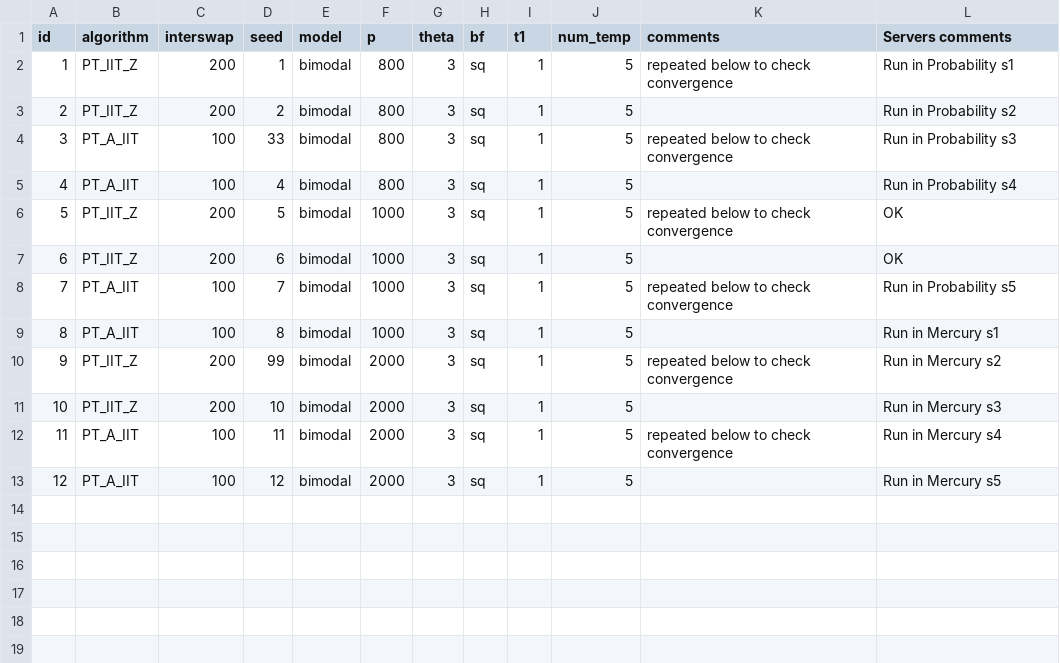
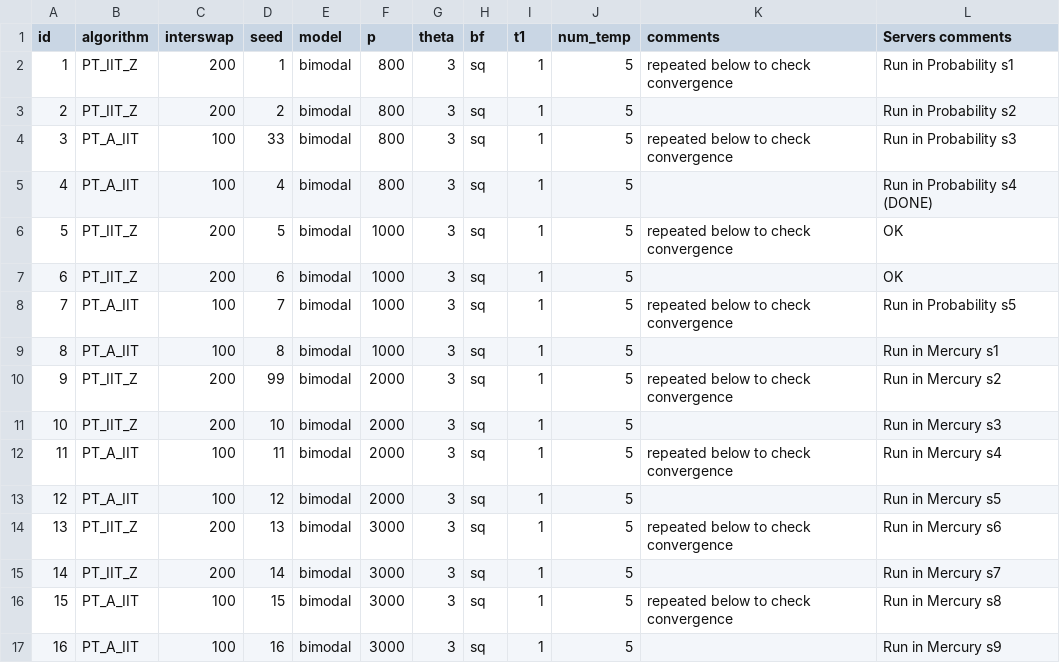
Before and after one commit to RAlexVa/paper_iit_pt, a CSV file: results/find_temps.csv, drawn as a sheet.

Commit message:
Update find_temps.csv

```diff
--- a/results/find_temps.csv
+++ b/results/find_temps.csv
@@ -4,3 +4,3 @@ id,algorithm,interswap,seed,model,p,theta,bf,t1,num_temp,comments,Servers commen
 3,PT_A_IIT,100,33,bimodal,800,3,sq,1,5,repeated below to check convergence,Run in Probability s3
-4,PT_A_IIT,100,4,bimodal,800,3,sq,1,5,,Run in Probability s4
+4,PT_A_IIT,100,4,bimodal,800,3,sq,1,5,,Run in Probability s4 (DONE)
 5,PT_IIT_Z,200,5,bimodal,1000,3,sq,1,5,repeated below to check convergence,OK
@@ -13 +13,5 @@ id,algorithm,interswap,seed,model,p,theta,bf,t1,num_temp,comments,Servers commen
 12,PT_A_IIT,100,12,bimodal,2000,3,sq,1,5,,Run in Mercury s5
+13,PT_IIT_Z,200,13,bimodal,3000,3,sq,1,5,repeated below to check convergence,Run in Mercury s6
+14,PT_IIT_Z,200,14,bimodal,3000,3,sq,1,5,,Run in Mercury s7
+15,PT_A_IIT,100,15,bimodal,3000,3,sq,1,5,repeated below to check convergence,Run in Mercury s8
+16,PT_A_IIT,100,16,bimodal,3000,3,sq,1,5,,Run in Mercury s9
```
